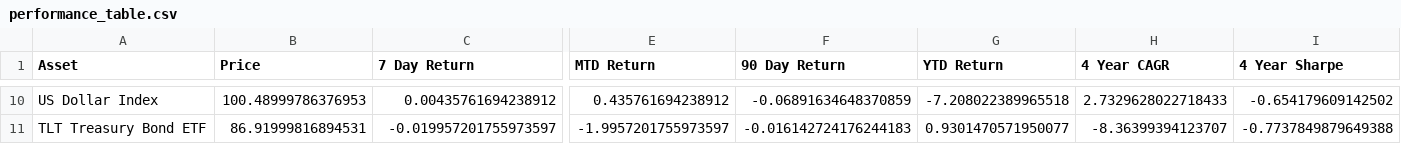
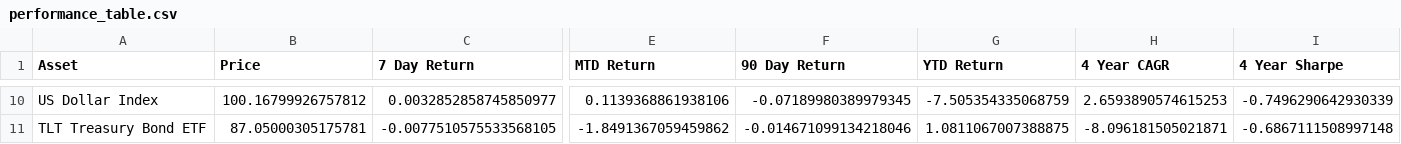
Before and after one commit to SecretSatoshis/Bitcoin-Report-Library, a CSV file: csv/performance_table.csv, drawn as a sheet; only a part is shown, gaps mark what is left out; the diff covers the shown part only; the diff names each change by its address in the sheet, - before the commit and + after, or states it on an @@ line.

```diff
--- a/csv/performance_table.csv
+++ b/csv/performance_table.csv
-B10 (Price): 100.48999786376953
+B10 (Price): 100.16799926757812
-C10 (7 Day Return): 0.00435761694238912
+C10 (7 Day Return): 0.0032852858745850977
-E10 (MTD Return): 0.435761694238912
+E10 (MTD Return): 0.1139368861938106
-F10 (90 Day Return): -0.06891634648370859
+F10 (90 Day Return): -0.07189980389979345
-G10 (YTD Return): -7.208022389965518
+G10 (YTD Return): -7.505354335068759
-H10 (4 Year CAGR): 2.7329628022718433
+H10 (4 Year CAGR): 2.6593890574615253
-I10 (4 Year Sharpe): -0.654179609142502
+I10 (4 Year Sharpe): -0.7496290642930339
-B11 (Price): 86.91999816894531
+B11 (Price): 87.05000305175781
-C11 (7 Day Return): -0.019957201755973597
+C11 (7 Day Return): -0.0077510575533568105
-E11 (MTD Return): -1.9957201755973597
+E11 (MTD Return): -1.8491367059459862
-F11 (90 Day Return): -0.016142724176244183
+F11 (90 Day Return): -0.014671099134218046
-G11 (YTD Return): 0.9301470571950077
+G11 (YTD Return): 1.0811067007388875
-H11 (4 Year CAGR): -8.36399394123707
+H11 (4 Year CAGR): -8.096181505021871
-I11 (4 Year Sharpe): -0.7737849879649388
+I11 (4 Year Sharpe): -0.6867111508997148
```
Also changed, not shown: 64 edited cells elsewhere in this file, csv/equities_performance_table.csv, csv/index_performance_table.csv, 25 other files.
